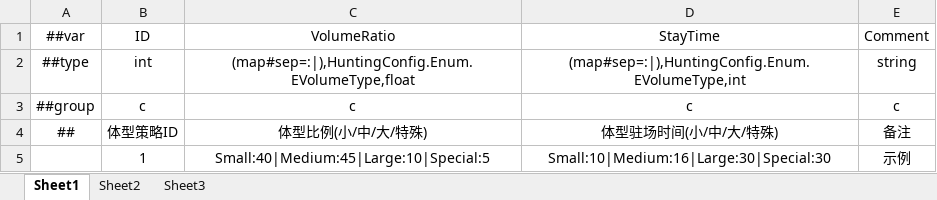
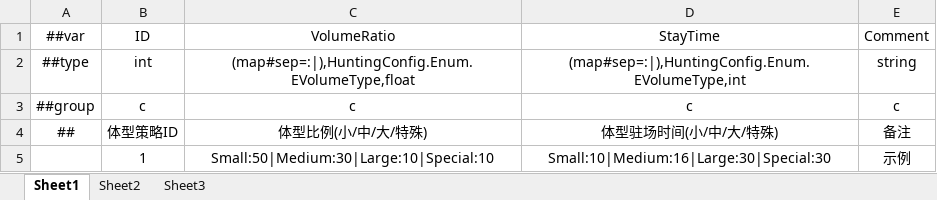
Before and after one commit to greenballyjq/HuntingConfig, an Excel workbook: Datas/Spawn.xlsx, sheet Sheet1, drawn as a sheet; values as stored, in another font and other column widths than the file's, no borders; the diff names each change by its address in the sheet, - before the commit and + after, or states it on an @@ line.

```diff
--- a/Datas/Spawn.xlsx (sheet Sheet1)
+++ b/Datas/Spawn.xlsx (sheet Sheet1)
-C5 (VolumeRatio): Small:40|Medium:45|Large:10|Special:5
+C5 (VolumeRatio): Small:50|Medium:30|Large:10|Special:10
```
Also changed, not shown: Datas/Map.xlsx, Datas/Specie.xlsx, 1 other file.
